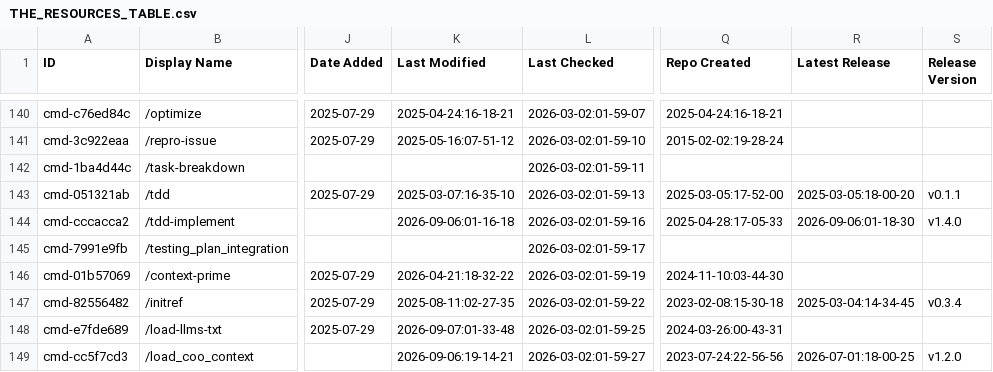
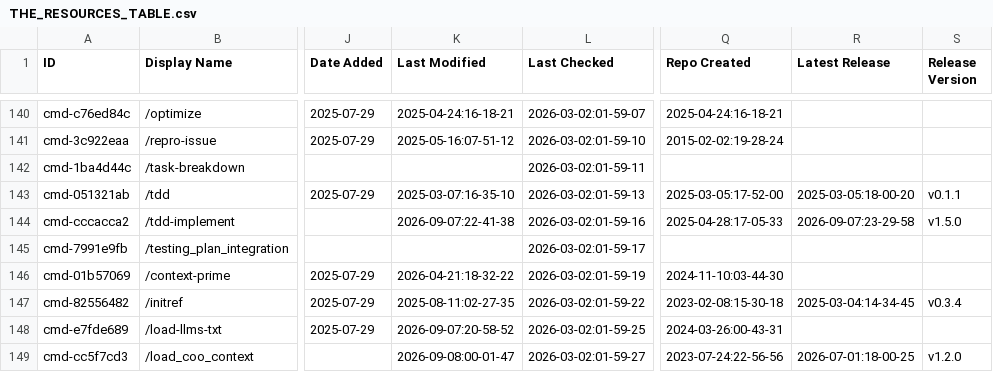
Before and after one commit to siathalysedI/awesome-claude-code, a CSV file: THE_RESOURCES_TABLE.csv, drawn as a sheet; only a part is shown, gaps mark what is left out; the diff covers the shown part only; the diff names each change by its address in the sheet, - before the commit and + after, or states it on an @@ line.

```diff
--- a/THE_RESOURCES_TABLE.csv
+++ b/THE_RESOURCES_TABLE.csv
-K144 (Last Modified): 2026-09-06:01-16-18
+K144 (Last Modified): 2026-09-07:22-41-38
-R144 (Latest Release): 2026-09-06:01-18-30
+R144 (Latest Release): 2026-09-07:23-29-58
-S144 (Release Version): v1.4.0
+S144 (Release Version): v1.5.0
-K148 (Last Modified): 2026-09-07:01-33-48
+K148 (Last Modified): 2026-09-07:20-58-52
-K149 (Last Modified): 2026-09-06:19-14-21
+K149 (Last Modified): 2026-09-08:00-01-47
```
Also changed, not shown: 50 edited cells elsewhere in this file.
